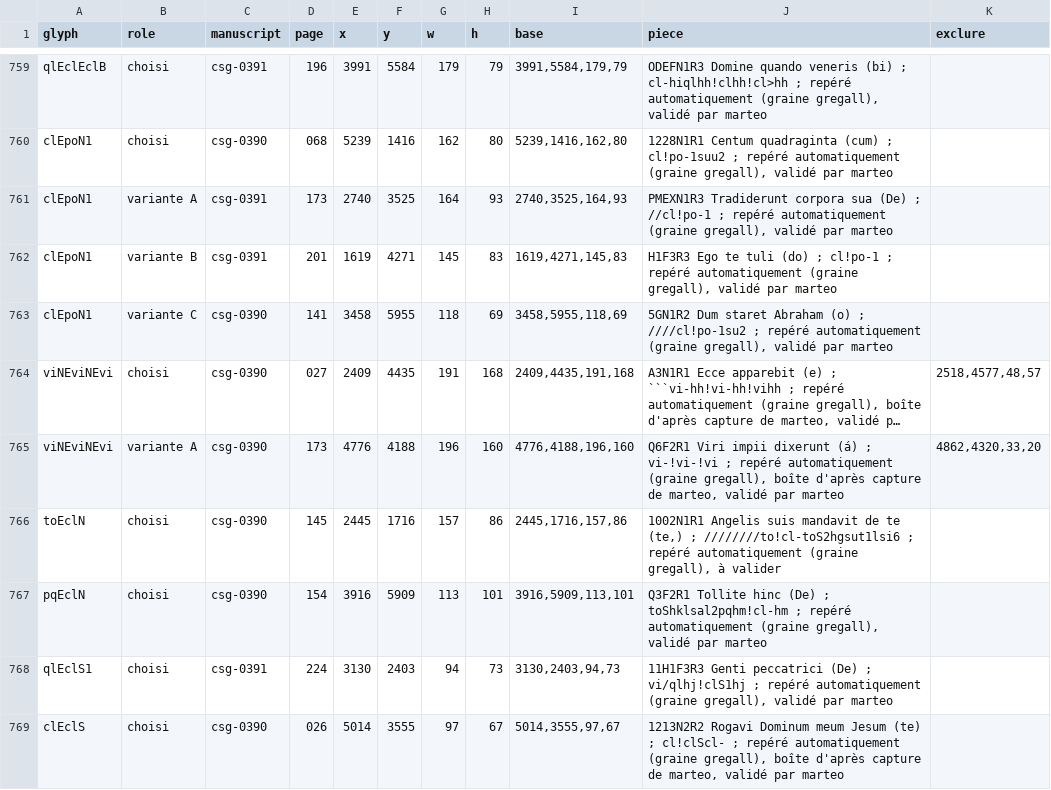
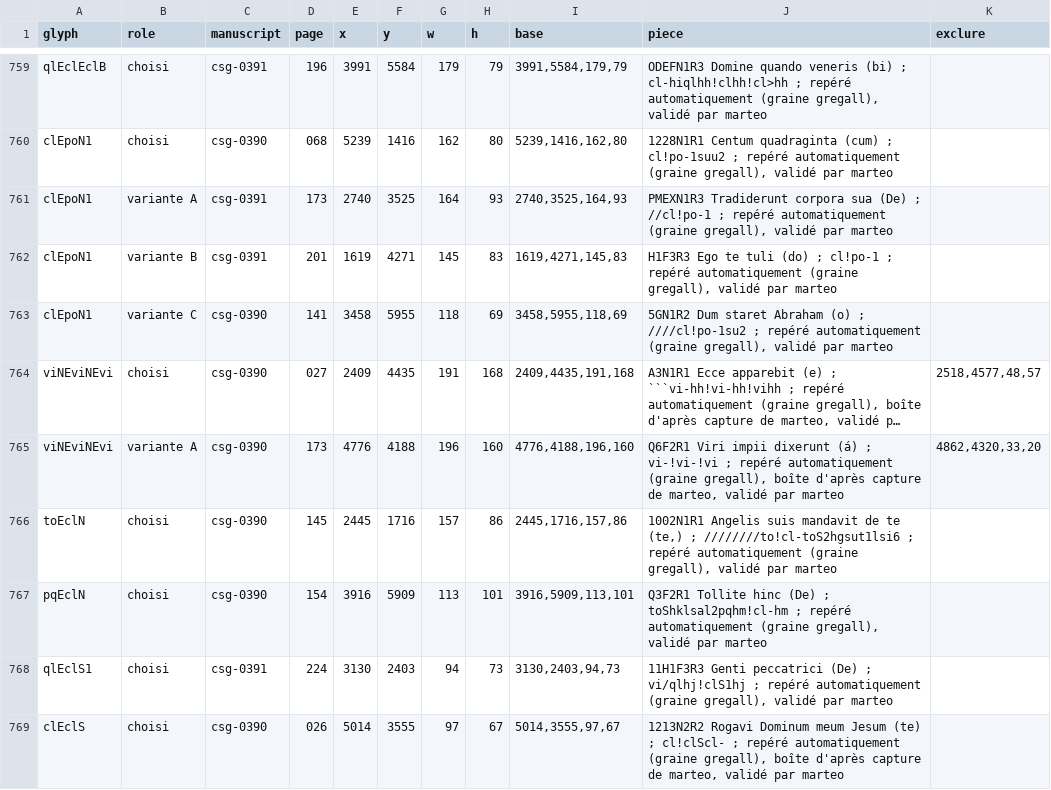
Before and after one commit to Nocturnale-Romanum/tooling, a CSV file: .claude/skills/grehartker/sources/exemplaires.csv, drawn as a sheet; only a part is shown, gaps mark what is left out; long unchanged cells end in …; the diff names each change by its address in the sheet, - before the commit and + after, or states it on an @@ line.

```diff
--- a/.claude/skills/grehartker/sources/exemplaires.csv
+++ b/.claude/skills/grehartker/sources/exemplaires.csv
-J766 (piece): …(graine gregall), à valider
+J766 (piece): …(graine gregall), validé par marteo
```
